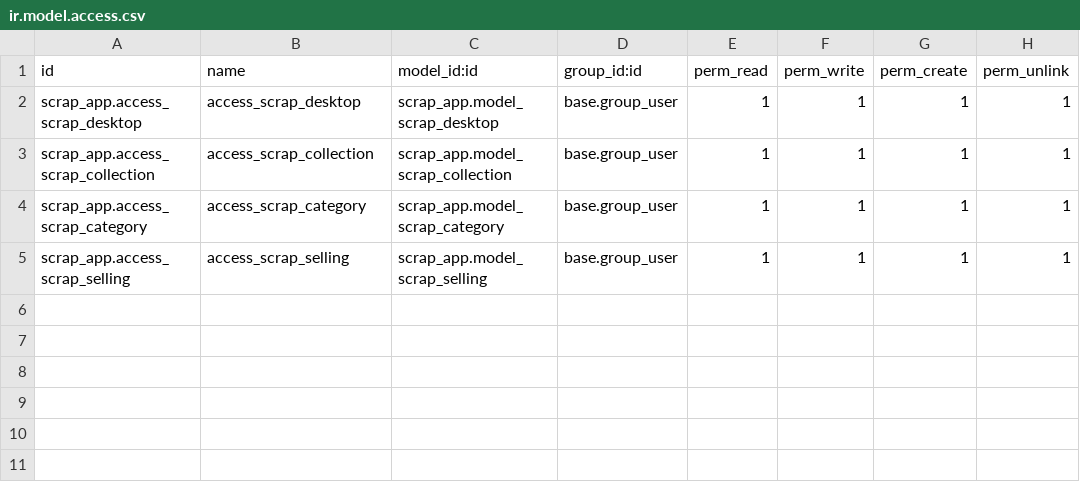
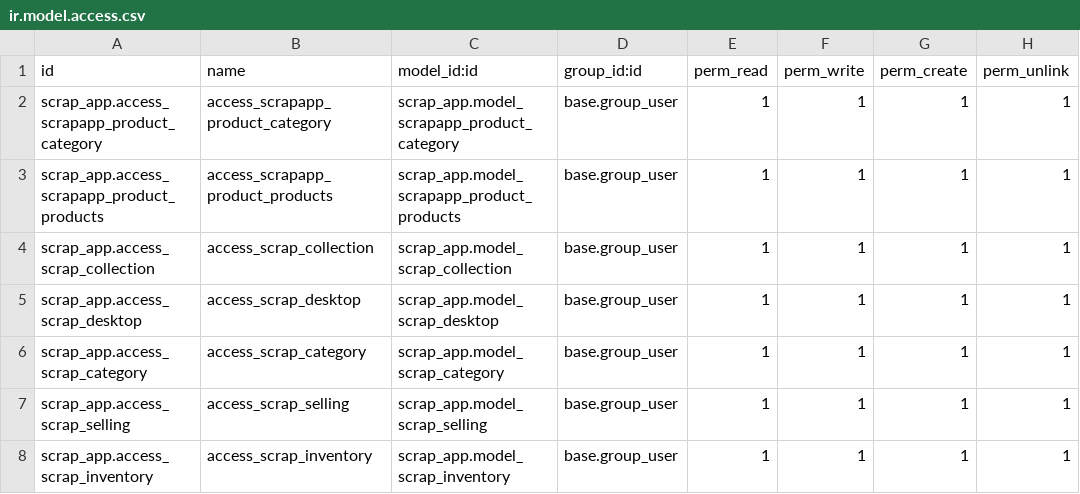
Before and after one commit to bizzappdevtitans/dhruvil_vora, a CSV file: scrap_app/security/ir.model.access.csv, drawn as a sheet.

```diff
--- a/scrap_app/security/ir.model.access.csv
+++ b/scrap_app/security/ir.model.access.csv
@@ -1,5 +1,8 @@
 id,name,model_id:id,group_id:id,perm_read,perm_write,perm_create,perm_unlink
+scrap_app.access_scrapapp_product_category,access_scrapapp_product_category,scrap_app.model_scrapapp_product_category,base.group_user,1,1,1,1
+scrap_app.access_scrapapp_product_products,access_scrapapp_product_products,scrap_app.model_scrapapp_product_products,base.group_user,1,1,1,1
+scrap_app.access_scrap_collection,access_scrap_collection,scrap_app.model_scrap_collection,base.group_user,1,1,1,1
 scrap_app.access_scrap_desktop,access_scrap_desktop,scrap_app.model_scrap_desktop,base.group_user,1,1,1,1
-scrap_app.access_scrap_collection,access_scrap_collection,scrap_app.model_scrap_collection,base.group_user,1,1,1,1
 scrap_app.access_scrap_category,access_scrap_category,scrap_app.model_scrap_category,base.group_user,1,1,1,1
 scrap_app.access_scrap_selling,access_scrap_selling,scrap_app.model_scrap_selling,base.group_user,1,1,1,1
+scrap_app.access_scrap_inventory,access_scrap_inventory,scrap_app.model_scrap_inventory,base.group_user,1,1,1,1
```
Also changed, not shown: 7 other files.
